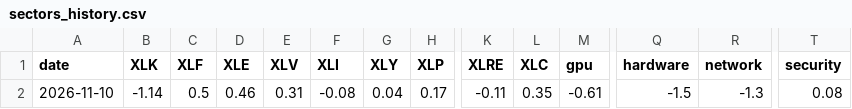
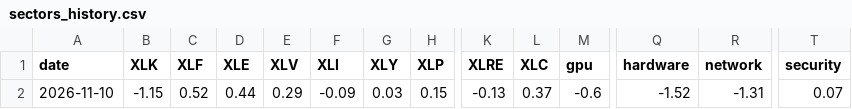
Before and after one commit to Genghua-Chen/personal-webpage, a CSV file: lazysheepcapital/data/sectors_history.csv, drawn as a sheet; only a part is shown, gaps mark what is left out; the diff names each change by its address in the sheet, - before the commit and + after, or states it on an @@ line.

```diff
--- a/lazysheepcapital/data/sectors_history.csv
+++ b/lazysheepcapital/data/sectors_history.csv
-B2 (XLK): -1.14
+B2 (XLK): -1.15
-C2 (XLF): 0.5
+C2 (XLF): 0.52
-D2 (XLE): 0.46
+D2 (XLE): 0.44
-E2 (XLV): 0.31
+E2 (XLV): 0.29
-F2 (XLI): -0.08
+F2 (XLI): -0.09
-G2 (XLY): 0.04
+G2 (XLY): 0.03
-H2 (XLP): 0.17
+H2 (XLP): 0.15
-K2 (XLRE): -0.11
+K2 (XLRE): -0.13
-L2 (XLC): 0.35
+L2 (XLC): 0.37
-M2 (gpu): -0.61
+M2 (gpu): -0.6
-Q2 (hardware): -1.5
+Q2 (hardware): -1.52
-R2 (network): -1.3
+R2 (network): -1.31
-T2 (security): 0.08
+T2 (security): 0.07
```
Also changed, not shown: 7 other files.
